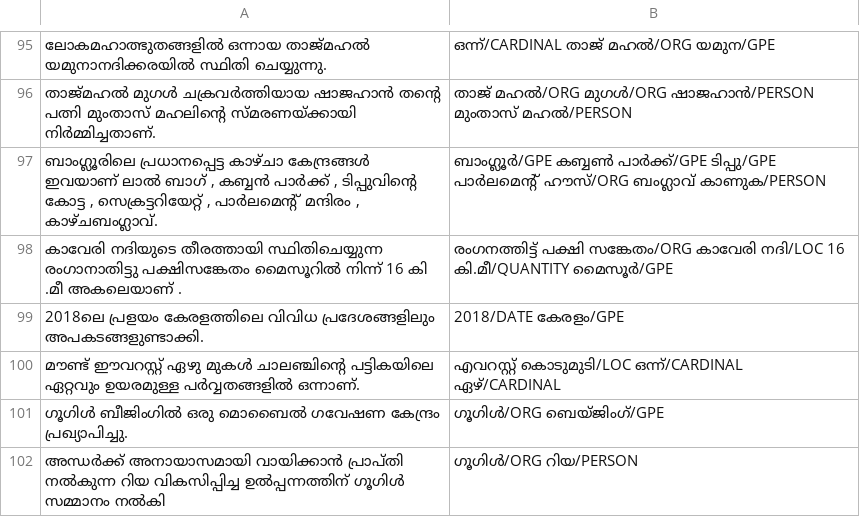
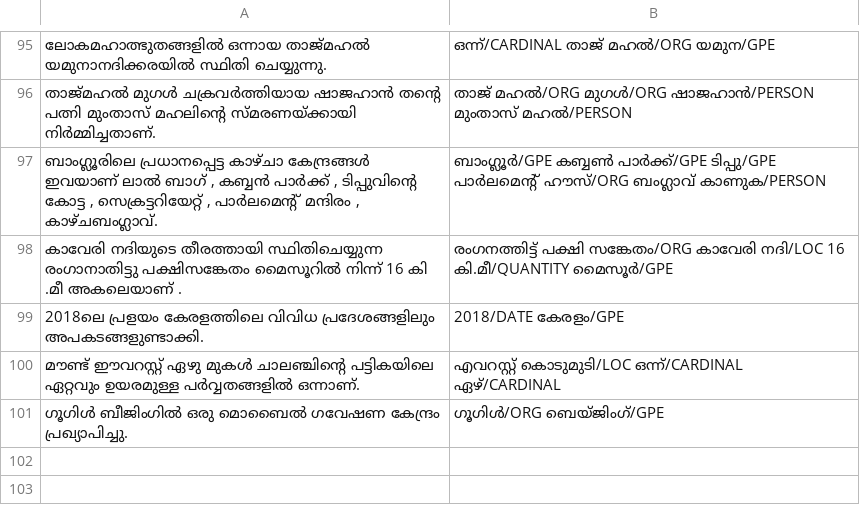
Before and after one commit to gauthamcsudheer/Malayalam-Parser, a CSV file: malayalam_parser_project/static/entities.csv, drawn as a sheet; only a part is shown, gaps mark what is left out; the diff names each change by its address in the sheet, - before the commit and + after, or states it on an @@ line.

```diff
--- a/malayalam_parser_project/static/entities.csv
+++ b/malayalam_parser_project/static/entities.csv
-row 102: അന്ധർക്ക് അനായാസമായി വായിക്കാൻ പ്രാപ്‌തി നൽകുന്ന റിയ വികസിപ്പിച്ച ഉൽപ്പന്നത്തിന് ഗൂഗിൾ സമ്മാനം നൽകി | ഗൂഗിൾ/ORG റിയ/PERSON
```
Also changed, not shown: malayalam_parser_project/static/pos_tags.csv, malayalam_parser_project/static/sentiment.csv, 2 other files.
